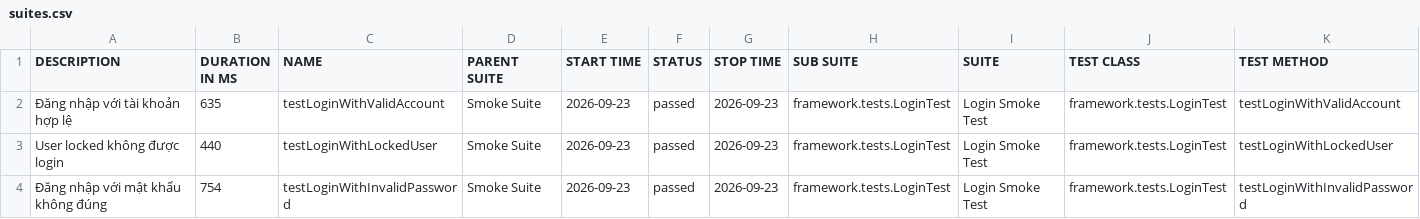
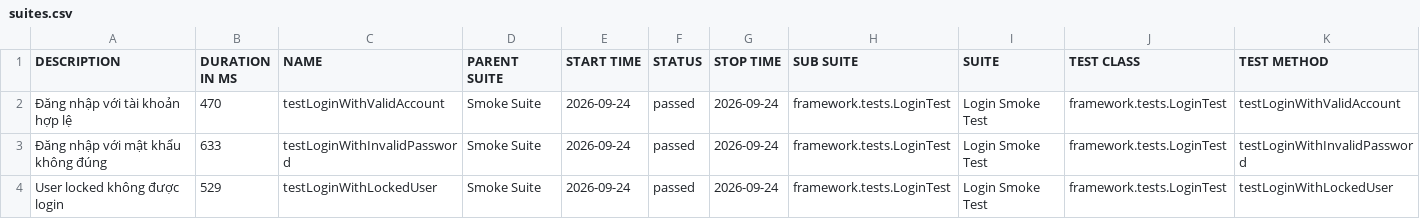
Before and after one commit to maiphun1412/KTPM_B11_NguyenThiPhuongMai_1150080146_CNPM2, a CSV file: data/suites.csv, drawn as a sheet.

```diff
--- a/data/suites.csv
+++ b/data/suites.csv
@@ -1,4 +1,4 @@
 "DESCRIPTION","DURATION IN MS","NAME","PARENT SUITE","START TIME","STATUS","STOP TIME","SUB SUITE","SUITE","TEST CLASS","TEST METHOD"
-"Đăng nhập với tài khoản hợp lệ","635","testLoginWithValidAccount","Smoke Suite","2026-09-23","passed","2026-09-23","framework.tests.LoginTest","Login Smoke Test","framework.tests.LoginTest","testLoginWithValidAccount"
-"User locked không được login","440","testLoginWithLockedUser","Smoke Suite","2026-09-23","passed","2026-09-23","framework.tests.LoginTest","Login Smoke Test","framework.tests.LoginTest","testLoginWithLockedUser"
-"Đăng nhập với mật khẩu không đúng","754","testLoginWithInvalidPassword","Smoke Suite","2026-09-23","passed","2026-09-23","framework.tests.LoginTest","Login Smoke Test","framework.tests.LoginTest","testLoginWithInvalidPassword"
+"Đăng nhập với tài khoản hợp lệ","470","testLoginWithValidAccount","Smoke Suite","2026-09-24","passed","2026-09-24","framework.tests.LoginTest","Login Smoke Test","framework.tests.LoginTest","testLoginWithValidAccount"
+"Đăng nhập với mật khẩu không đúng","633","testLoginWithInvalidPassword","Smoke Suite","2026-09-24","passed","2026-09-24","framework.tests.LoginTest","Login Smoke Test","framework.tests.LoginTest","testLoginWithInvalidPassword"
+"User locked không được login","529","testLoginWithLockedUser","Smoke Suite","2026-09-24","passed","2026-09-24","framework.tests.LoginTest","Login Smoke Test","framework.tests.LoginTest","testLoginWithLockedUser"
```
Also changed, not shown: 35 other files.
